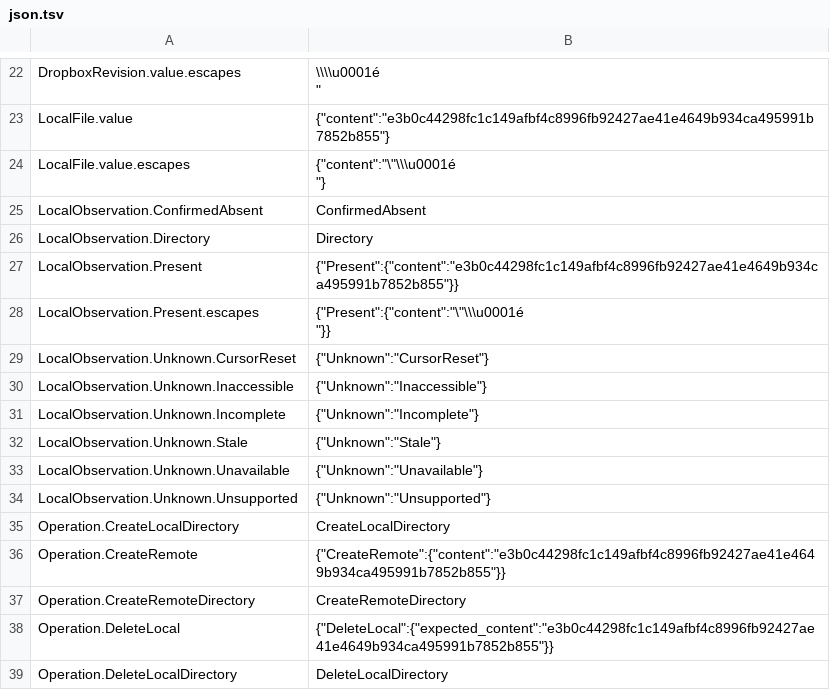
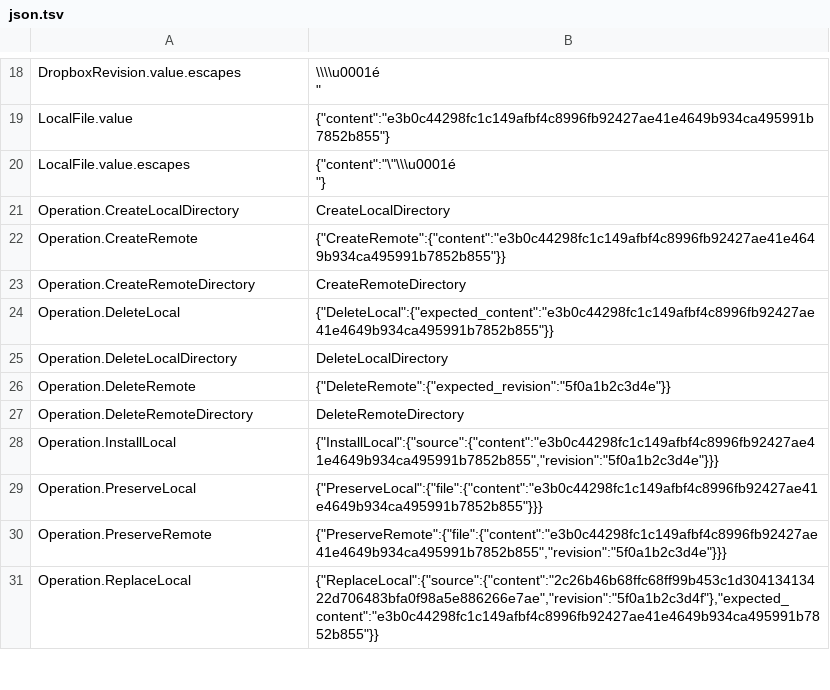
Before and after one commit to joelreymont/omabox, a TSV file: src/oracle/json.tsv, drawn as a sheet; only a part is shown, gaps mark what is left out; the shorter side is filled out with more unchanged rows; ↵ is a line break in a cell; the diff covers the shown part only; the diff names each change by its address in the sheet, - before the commit and + after, or states it on an @@ line.

Commit message:
Remove the observation and baseline codecs

```diff
--- a/src/oracle/json.tsv
+++ b/src/oracle/json.tsv
-row 25: LocalObservation.ConfirmedAbsent | ConfirmedAbsent
-row 26: LocalObservation.Directory | Directory
-row 27: LocalObservation.Present | {"Present":{"content":"e3b0c44298fc1c149afbf4c8996fb92427ae41e4649b934ca495991b7852b855"}}
-row 28: LocalObservation.Present.escapes | {"Present":{"content":"\"\\\u0001é ↵ "}}
-row 29: LocalObservation.Unknown.CursorReset | {"Unknown":"CursorReset"}
-row 30: LocalObservation.Unknown.Inaccessible | {"Unknown":"Inaccessible"}
-row 31: LocalObservation.Unknown.Incomplete | {"Unknown":"Incomplete"}
-row 32: LocalObservation.Unknown.Stale | {"Unknown":"Stale"}
-row 33: LocalObservation.Unknown.Unavailable | {"Unknown":"Unavailable"}
-row 34: LocalObservation.Unknown.Unsupported | {"Unknown":"Unsupported"}
```
Also changed, not shown: 20 removed rows elsewhere in this file, 4 other files.
